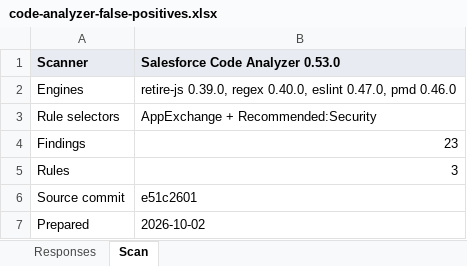
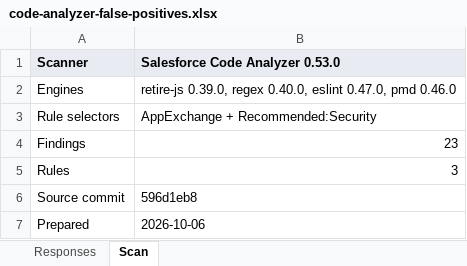
Before and after one commit to cloudalgo/pledgivo-docs, an Excel workbook: assets/security-review/code-analyzer-false-positives.xlsx, sheet Scan, drawn as a sheet; values as stored, in another font and other column widths than the file's, no borders; the diff names each change by its address in the sheet, - before the commit and + after, or states it on an @@ line.

```diff
--- a/assets/security-review/code-analyzer-false-positives.xlsx (sheet Scan)
+++ b/assets/security-review/code-analyzer-false-positives.xlsx (sheet Scan)
-B6 (Salesforce Code Analyzer 0.53.0): e51c2601
+B6 (Salesforce Code Analyzer 0.53.0): 596d1eb8
-B7 (Salesforce Code Analyzer 0.53.0): 2026-10-02
+B7 (Salesforce Code Analyzer 0.53.0): 2026-10-06
```
Also changed, not shown: 1 other file.
